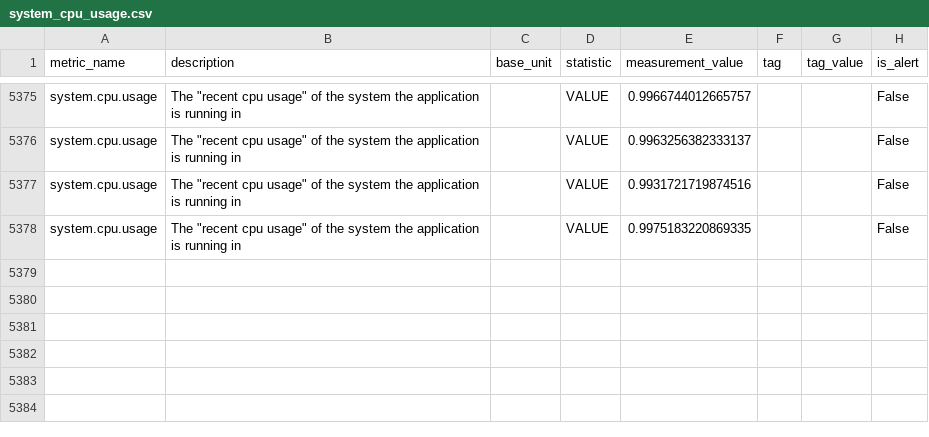
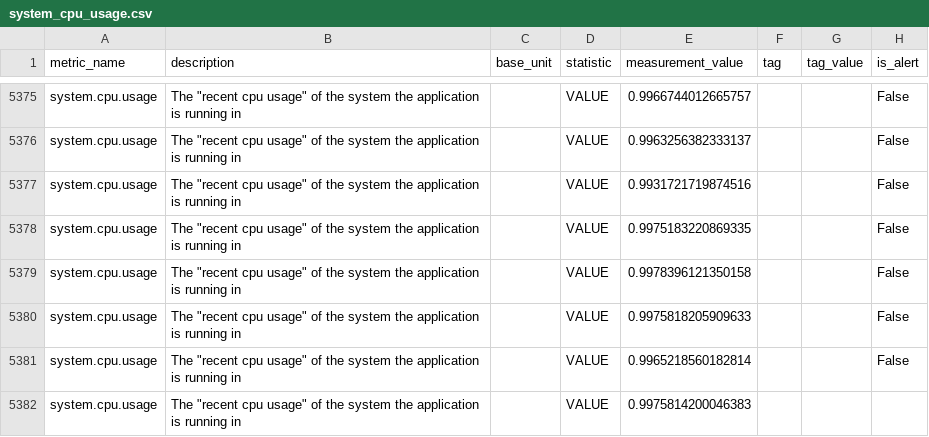
Before and after one commit to DarlanNoetzold/healthcheck_API, a CSV file: cython_impl/metrics_from_database/system_cpu_usage.csv, drawn as a sheet; only a part is shown, gaps mark what is left out; the diff names each change by its address in the sheet, - before the commit and + after, or states it on an @@ line.

```diff
--- a/cython_impl/metrics_from_database/system_cpu_usage.csv
+++ b/cython_impl/metrics_from_database/system_cpu_usage.csv
+row 5379: system.cpu.usage | The "recent cpu usage" of the system the application is running in |  | VALUE | 0.9978396121350158 |  |  | False
+row 5380: system.cpu.usage | The "recent cpu usage" of the system the application is running in |  | VALUE | 0.9975818205909633 |  |  | False
+row 5381: system.cpu.usage | The "recent cpu usage" of the system the application is running in |  | VALUE | 0.9965218560182814 |  |  | False
+row 5382: system.cpu.usage | The "recent cpu usage" of the system the application is running in |  | VALUE | 0.9975814200046383
```
Also changed, not shown: cython_impl/metrics_from_database/jvm_classes_loaded.csv, cython_impl/metrics_from_database/jvm_threads_live.csv, 28 other files.
